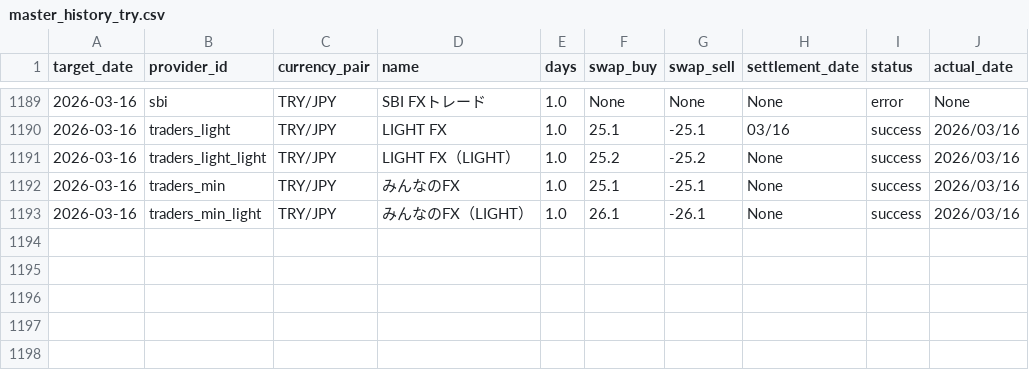
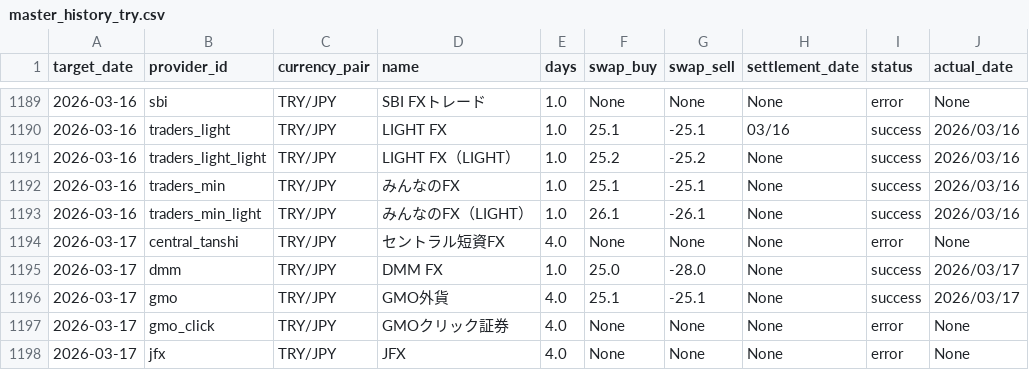
Before and after one commit to pcjidouka-spec/lira-watch-public-jp, a CSV file: public/data/master_history_try.csv, drawn as a sheet; only a part is shown, gaps mark what is left out.

```diff
--- a/public/data/master_history_try.csv
+++ b/public/data/master_history_try.csv
@@ -1193 +1193,6 @@ target_date,provider_id,currency_pair,name,days,swap_buy,swap_sell,settlement_da
 2026-03-16,traders_min_light,TRY/JPY,みんなのFX（LIGHT）,1.0,26.1,-26.1,None,success,2026/03/16
+2026-03-17,central_tanshi,TRY/JPY,セントラル短資FX,4.0,None,None,None,error,None
+2026-03-17,dmm,TRY/JPY,DMM FX,1.0,25.0,-28.0,None,success,2026/03/17
+2026-03-17,gmo,TRY/JPY,GMO外貨,4.0,25.1,-25.1,None,success,2026/03/17
+2026-03-17,gmo_click,TRY/JPY,GMOクリック証券,4.0,None,None,None,error,None
+2026-03-17,jfx,TRY/JPY,JFX,4.0,None,None,None,error,None
```
Also changed, not shown: public/data/master_history_mxn.csv, public/data/master_history_usd.csv, 2 other files.
